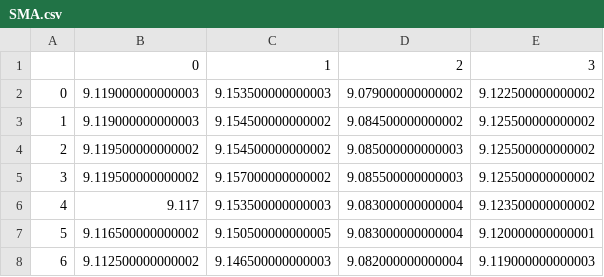
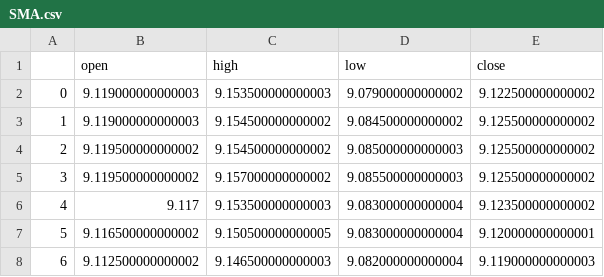
Before and after one commit to danxifuer/something-interest, a CSV file: data/SMA.csv, drawn as a sheet; only a part is shown; removed rows and columns are numbered as before the commit, all else as after; the diff names each change by its address in the sheet, - before the commit and + after, or states it on an @@ line.

Commit message:
commit

```diff
--- a/data/SMA.csv
+++ b/data/SMA.csv
-row 1:  | 0 | 1 | 2 | 3
+row 1:  | open | high | low | close
```
